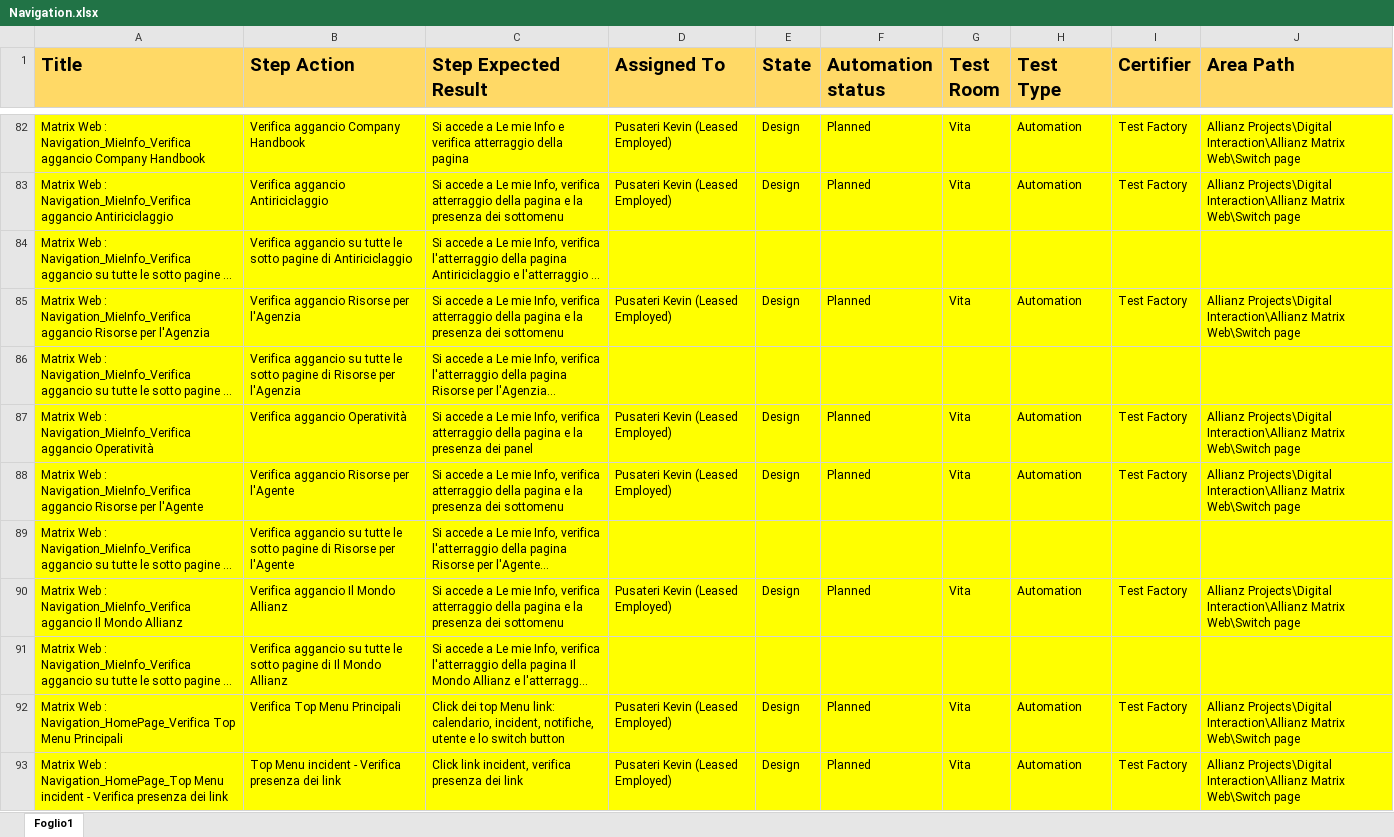
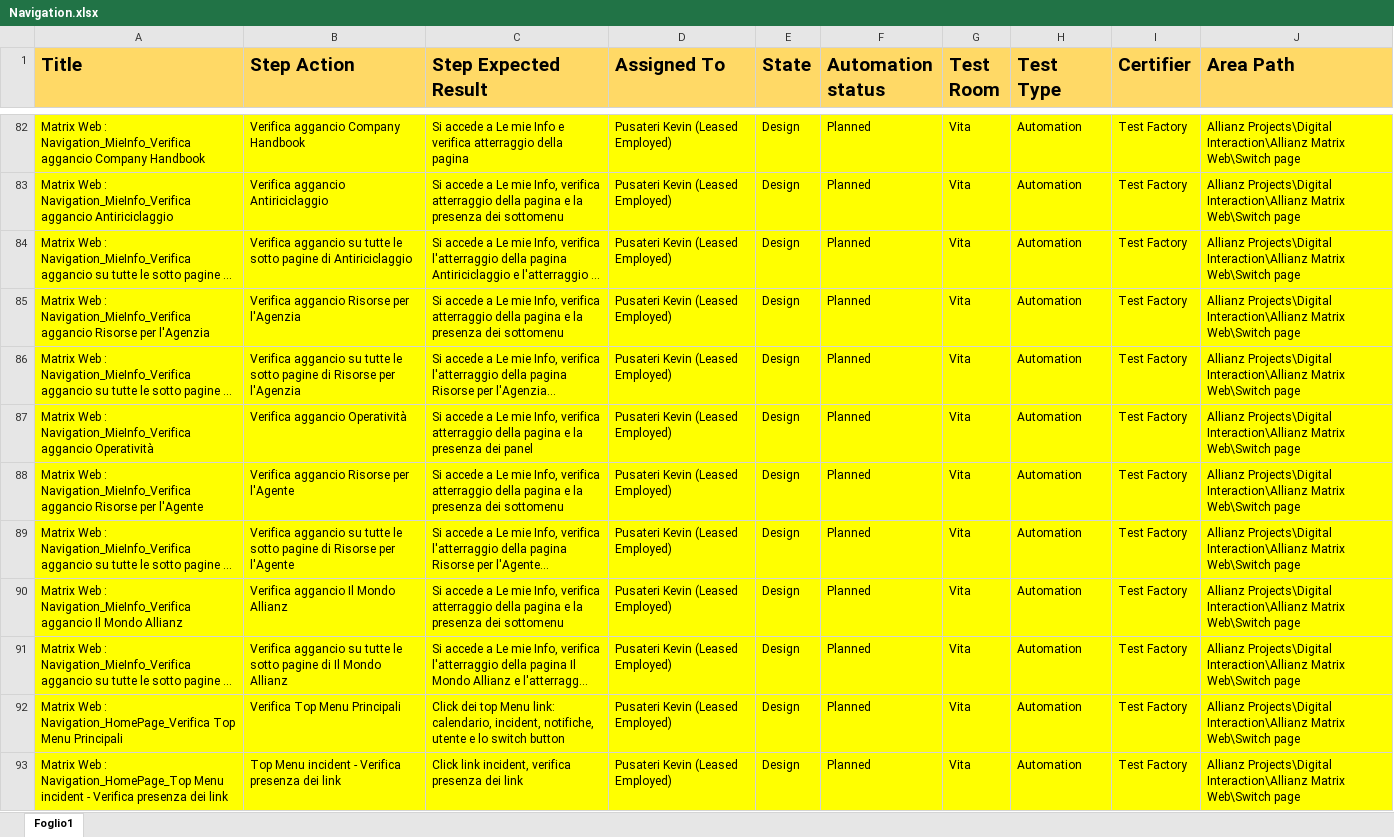
Before and after one commit to KevinPusateri/AZ, an Excel workbook: docs/tp/Navigation.xlsx, sheet Foglio1, drawn as a sheet; only a part is shown, gaps mark what is left out; long unchanged cells end in …; values as stored, in another font and other column widths than the file's, no borders; the diff covers the shown part only; the diff names each change by its address in the sheet, - before the commit and + after, or states it on an @@ line.

```diff
--- a/docs/tp/Navigation.xlsx (sheet Foglio1)
+++ b/docs/tp/Navigation.xlsx (sheet Foglio1)
-D84 (Assigned To): (empty)
+D84 (Assigned To): Pusateri Kevin (Leased Employed)
-E84 (State): (empty)
+E84 (State): Design
-F84 (Automation status): (empty)
+F84 (Automation status): Planned
-G84 (Test Room): (empty)
+G84 (Test Room): Vita
-H84 (Test Type): (empty)
+H84 (Test Type): Automation
-I84 (Certifier): (empty)
+I84 (Certifier): Test Factory
-J84 (Area Path): (empty)
+J84 (Area Path): Allianz Projects\Digital Interaction\Allianz Matrix Web\Switch page
-D86 (Assigned To): (empty)
+D86 (Assigned To): Pusateri Kevin (Leased Employed)
-E86 (State): (empty)
+E86 (State): Design
-F86 (Automation status): (empty)
+F86 (Automation status): Planned
-G86 (Test Room): (empty)
+G86 (Test Room): Vita
-H86 (Test Type): (empty)
+H86 (Test Type): Automation
-I86 (Certifier): (empty)
+I86 (Certifier): Test Factory
-J86 (Area Path): (empty)
+J86 (Area Path): Allianz Projects\Digital Interaction\Allianz Matrix Web\Switch page
-D89 (Assigned To): (empty)
+D89 (Assigned To): Pusateri Kevin (Leased Employed)
-E89 (State): (empty)
+E89 (State): Design
-F89 (Automation status): (empty)
+F89 (Automation status): Planned
-G89 (Test Room): (empty)
+G89 (Test Room): Vita
-H89 (Test Type): (empty)
+H89 (Test Type): Automation
-I89 (Certifier): (empty)
+I89 (Certifier): Test Factory
-J89 (Area Path): (empty)
+J89 (Area Path): Allianz Projects\Digital Interaction\Allianz Matrix Web\Switch page
-D91 (Assigned To): (empty)
+D91 (Assigned To): Pusateri Kevin (Leased Employed)
-E91 (State): (empty)
+E91 (State): Design
-F91 (Automation status): (empty)
+F91 (Automation status): Planned
-G91 (Test Room): (empty)
+G91 (Test Room): Vita
-H91 (Test Type): (empty)
+H91 (Test Type): Automation
-I91 (Certifier): (empty)
+I91 (Certifier): Test Factory
-J91 (Area Path): (empty)
+J91 (Area Path): Allianz Projects\Digital Interaction\Allianz Matrix Web\Switch page
```
Also changed, not shown: 15 added rows, 1 removed row and 41 edited cells elsewhere in this sheet.
